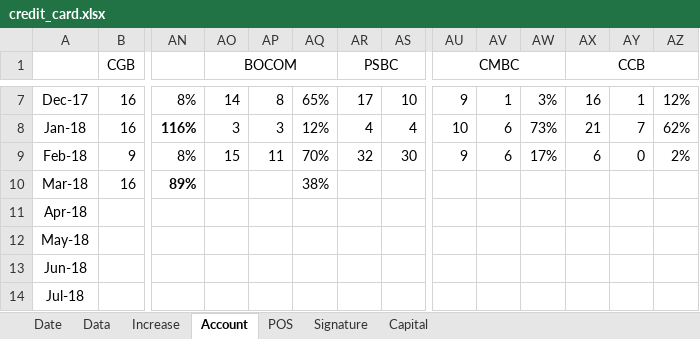
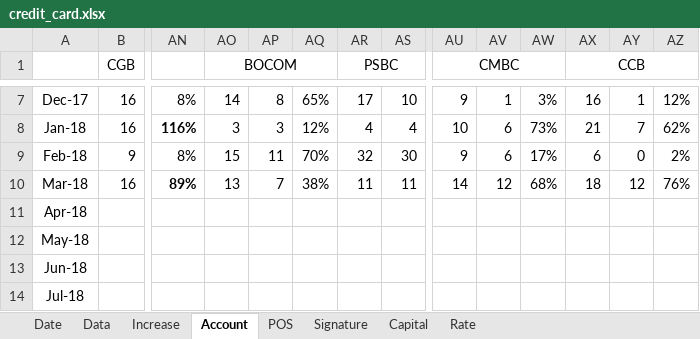
Before and after one commit to dreamingodd/useful_txt, an Excel workbook: credit_card.xlsx, sheet Account, drawn as a sheet; only a part is shown, gaps mark what is left out; values as stored, in another font and other column widths than the file's, no borders; the diff names each change by its address in the sheet, - before the commit and + after, or states it on an @@ line.

```diff
--- a/credit_card.xlsx (sheet Account)
+++ b/credit_card.xlsx (sheet Account)
+sheet tab: Rate
-AO10 (BOCOM): (empty)
+AO10 (BOCOM): 13
-AP10: (empty)
+AP10: 7
-AR10 (PSBC): (empty)
+AR10 (PSBC): 11
-AS10: (empty)
+AS10: 11
-AU10 (CMBC): (empty)
+AU10 (CMBC): 14
-AV10: (empty)
+AV10: 12
-AW10: (empty)
+AW10: 68%
-AX10 (CCB): (empty)
+AX10 (CCB): 18
-AY10: (empty)
+AY10: 12
-AZ10: (empty)
+AZ10: 76%
```
Also changed, not shown: sheet Signature, sheet Date, sheet Data, 1 other file.
